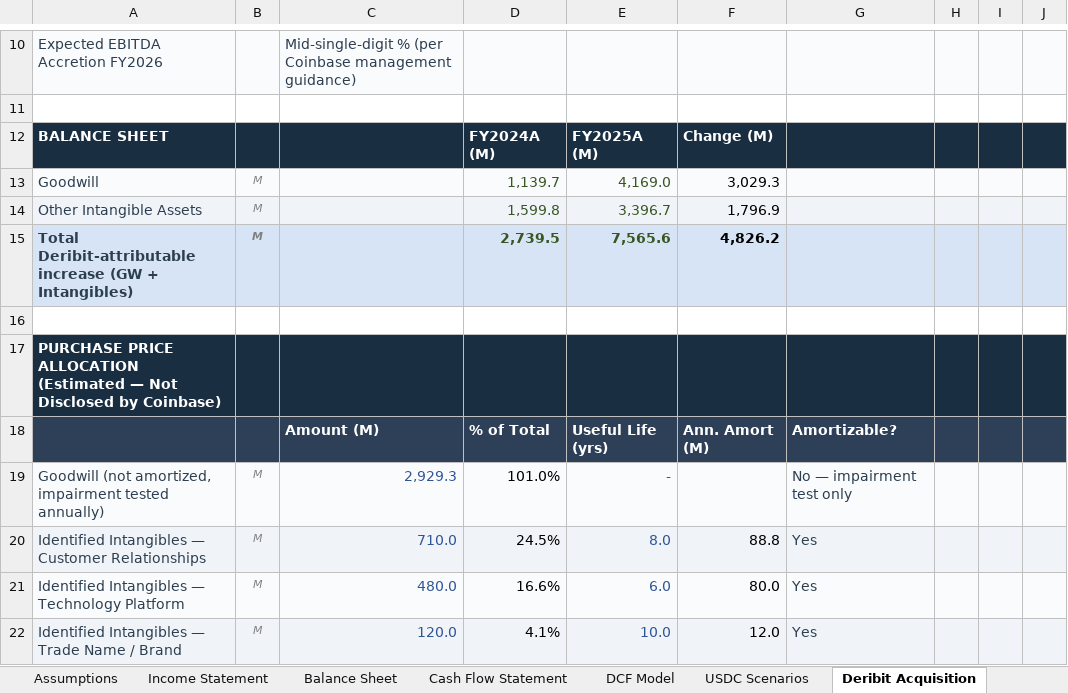
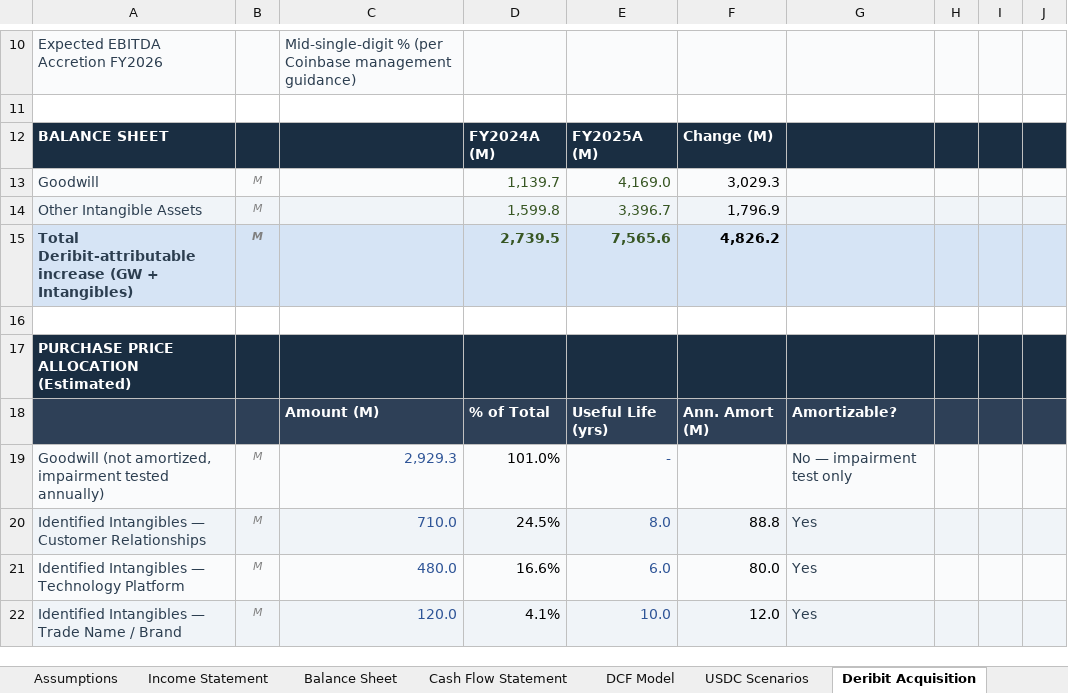
Before and after one commit to SidShah2953/website, an Excel workbook: public/COIN Model.xlsx, sheet Deribit Acquisition, drawn as a sheet; only a part is shown, gaps mark what is left out; values as stored, in another font and other column widths than the file's, no borders; the diff names each change by its address in the sheet, - before the commit and + after, or states it on an @@ line.

```diff
--- a/public/COIN Model.xlsx (sheet Deribit Acquisition)
+++ b/public/COIN Model.xlsx (sheet Deribit Acquisition)
-A17: …PRICE ALLOCATION (Estimated — Not Disclosed by Coinbase)
+A17: …PRICE ALLOCATION (Estimated)
```
Also changed, not shown: sheet Cover, sheet DCF Model, sheet Assumptions, sheet Supporting Schedules, formulas that keep their value.
